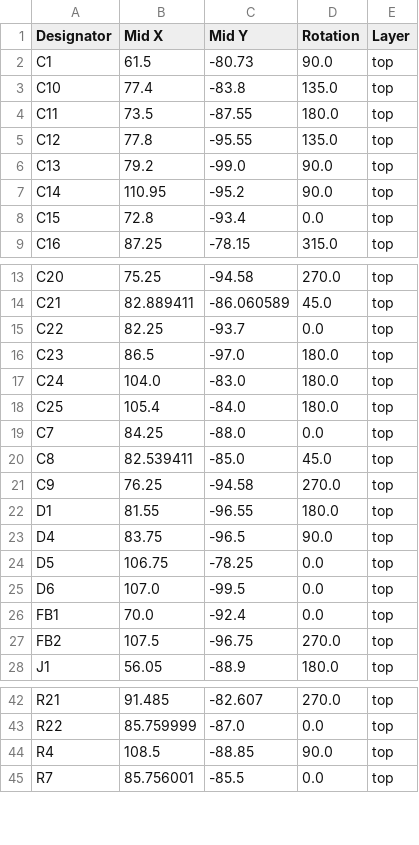
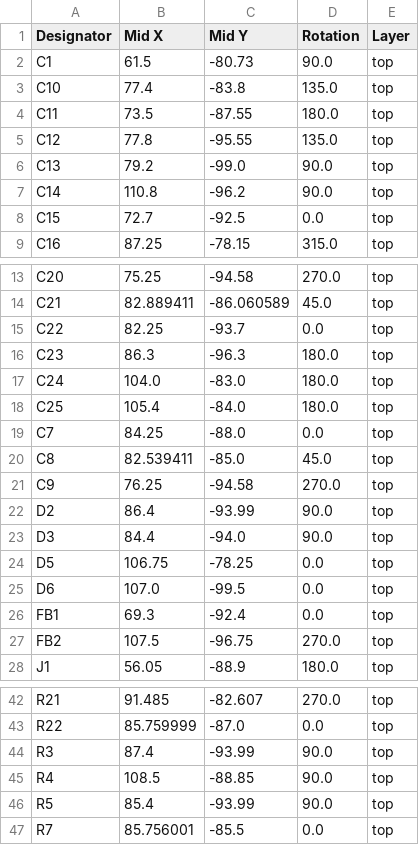
Before and after one commit to souptik-samanta/Hackducky, a CSV file: src/production/positions.csv, drawn as a sheet; only a part is shown, gaps mark what is left out.

```diff
--- a/src/production/positions.csv
+++ b/src/production/positions.csv
@@ -6,4 +6,4 @@ C12,77.8,-95.55,135.0,top
 C13,79.2,-99.0,90.0,top
-C14,110.95,-95.2,90.0,top
-C15,72.8,-93.4,0.0,top
+C14,110.8,-96.2,90.0,top
+C15,72.7,-92.5,0.0,top
 C16,87.25,-78.15,315.0,top
@@ -15,3 +15,3 @@ C21,82.889411,-86.060589,45.0,top
 C22,82.25,-93.7,0.0,top
-C23,86.5,-97.0,180.0,top
+C23,86.3,-96.3,180.0,top
 C24,104.0,-83.0,180.0,top
@@ -21,7 +21,7 @@ C8,82.539411,-85.0,45.0,top
 C9,76.25,-94.58,270.0,top
-D1,81.55,-96.55,180.0,top
-D4,83.75,-96.5,90.0,top
+D2,86.4,-93.99,90.0,top
+D3,84.4,-94.0,90.0,top
 D5,106.75,-78.25,0.0,top
 D6,107.0,-99.5,0.0,top
-FB1,70.0,-92.4,0.0,top
+FB1,69.3,-92.4,0.0,top
 FB2,107.5,-96.75,270.0,top
@@ -43,3 +43,5 @@ R21,91.485,-82.607,270.0,top
 R22,85.759999,-87.0,0.0,top
+R3,87.4,-93.99,90.0,top
 R4,108.5,-88.85,90.0,top
+R5,85.4,-93.99,90.0,top
 R7,85.756001,-85.5,0.0,top
```
Also changed, not shown: src/production/bom.csv, src/production/designators.csv, 39 other files.
